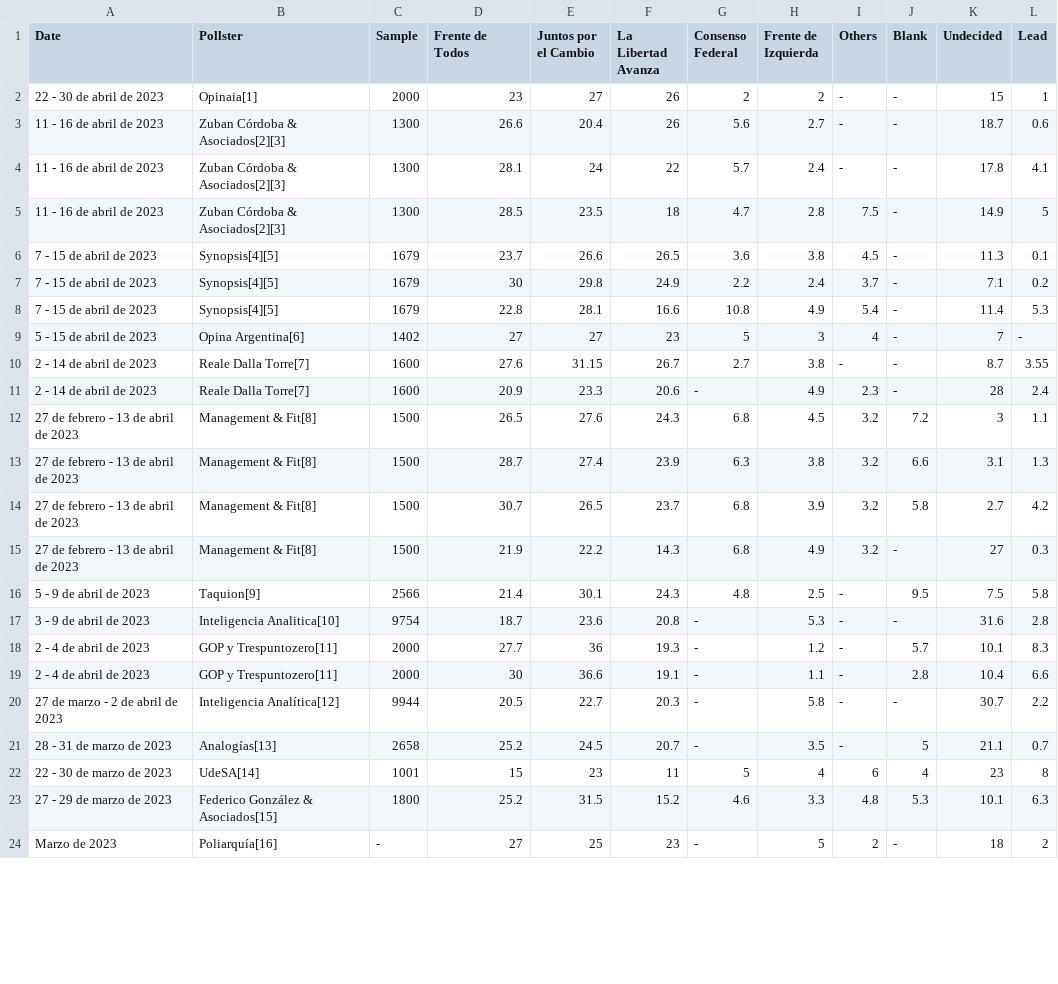
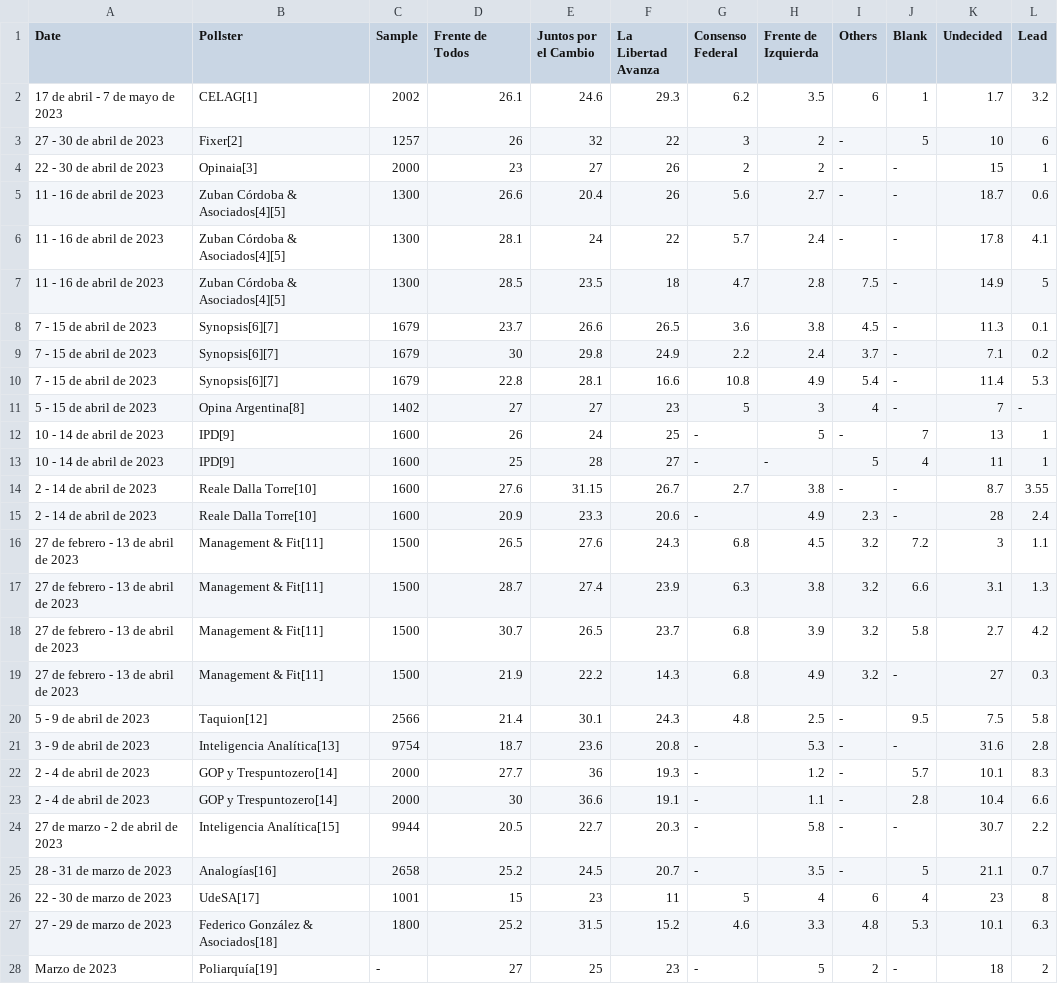
Before and after one commit to NewsAppsUMD/final-project-Rmercad1, a CSV file: scrapers/wikitable/national_polls.csv, drawn as a sheet; only a part is shown; addresses are those after the commit; the diff covers the shown part only; the diff names each change by its address in the sheet, - before the commit and + after, or states it on an @@ line.

```diff
--- a/scrapers/wikitable/national_polls.csv
+++ b/scrapers/wikitable/national_polls.csv
+row 2: 17 de abril - 7 de mayo de 2023 | CELAG[1] | 2002 | 26.1 | 24.6 | 29.3 | 6.2 | 3.5 | 6 | 1 | 1.7 | 3.2
+row 3: 27 - 30 de abril de 2023 | Fixer[2] | 1257 | 26 | 32 | 22 | 3 | 2 | - | 5 | 10 | 6
-B4 (Pollster): Opinaia[1]
+B4 (Pollster): Opinaia[3]
-B5:B7 (Pollster): Zuban Córdoba & Asociados[2][3]
+B5:B7 (Pollster): Zuban Córdoba & Asociados[4][5]
-B8:B10 (Pollster): Synopsis[4][5]
+B8:B10 (Pollster): Synopsis[6][7]
-B11 (Pollster): Opina Argentina[6]
+B11 (Pollster): Opina Argentina[8]
+row 12: 10 - 14 de abril de 2023 | IPD[9] | 1600 | 26 | 24 | 25 | - | 5 | - | 7 | 13 | 1
+row 13: 10 - 14 de abril de 2023 | IPD[9] | 1600 | 25 | 28 | 27 | - | - | 5 | 4 | 11 | 1
-B14:B15 (Pollster): Reale Dalla Torre[7]
+B14:B15 (Pollster): Reale Dalla Torre[10]
-B16:B19 (Pollster): Management & Fit[8]
+B16:B19 (Pollster): Management & Fit[11]
-B20 (Pollster): Taquion[9]
+B20 (Pollster): Taquion[12]
-B21 (Pollster): Inteligencia Analitica[10]
+B21 (Pollster): Inteligencia Analítica[13]
-B22:B23 (Pollster): GOP y Trespuntozero[11]
+B22:B23 (Pollster): GOP y Trespuntozero[14]
-B24 (Pollster): Inteligencia Analítica[12]
+B24 (Pollster): Inteligencia Analítica[15]
-B25 (Pollster): Analogías[13]
+B25 (Pollster): Analogías[16]
-B26 (Pollster): UdeSA[14]
+B26 (Pollster): UdeSA[17]
-B27 (Pollster): Federico González & Asociados[15]
+B27 (Pollster): Federico González & Asociados[18]
-B28 (Pollster): Poliarquía[16]
+B28 (Pollster): Poliarquía[19]
```
Also changed, not shown: 28 edited cells elsewhere in this file, scrapers/wikitable/candidate_polls.csv, 1 other file.
